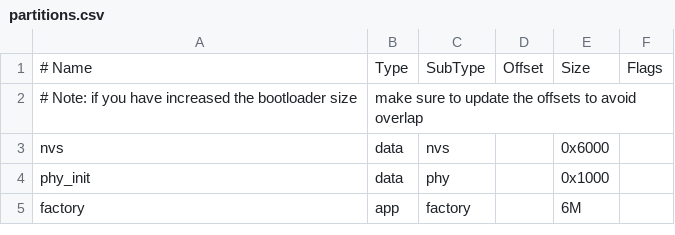
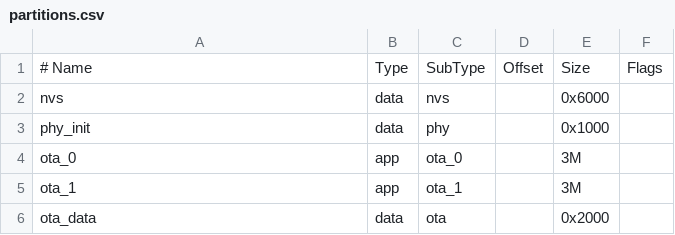
Before and after one commit to liangzhuohua/LightMeter-ESP32, a CSV file: partitions.csv, drawn as a sheet; removed rows and columns are numbered as before the commit, all else as after; the diff names each change by its address in the sheet, - before the commit and + after, or states it on an @@ line.

```diff
--- a/partitions.csv
+++ b/partitions.csv
-row 2: # Note: if you have increased the bootloader size | make sure to update the offsets to avoid overlap
-row 5: factory | app | factory |  | 6M
+row 4: ota_0 | app | ota_0 |  | 3M
+row 5: ota_1 | app | ota_1 |  | 3M
+row 6: ota_data | data | ota |  | 0x2000
```
Also changed, not shown: 40 other files.
